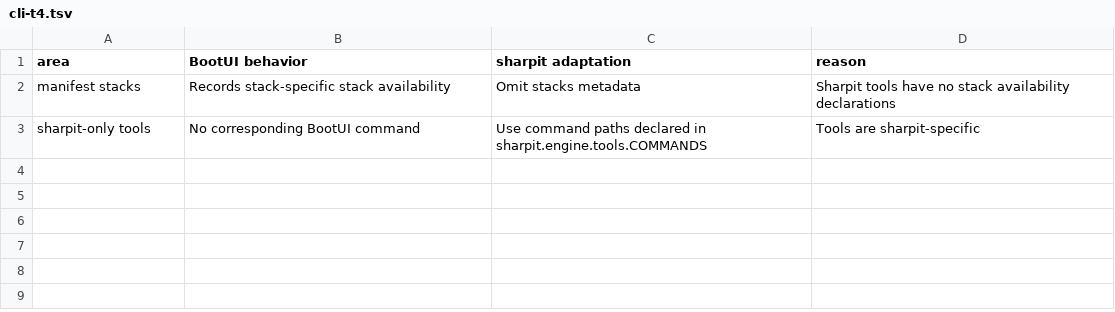
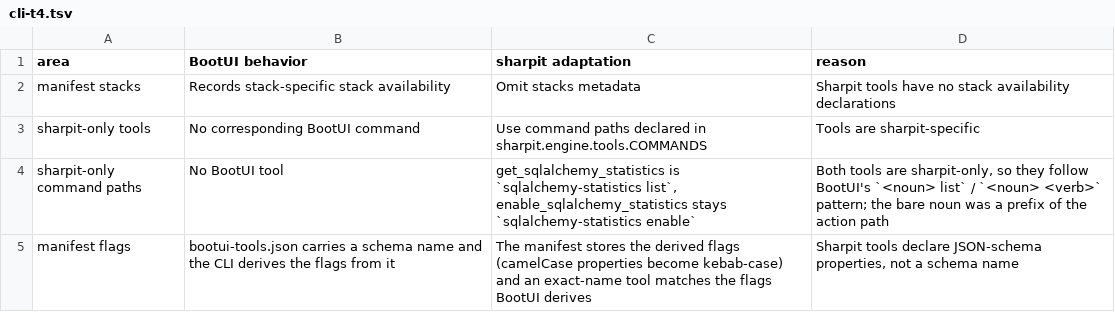
Before and after one commit to ffroliva/sharpit, a TSV file: docs/reference/matrix-updates/cli-t4.tsv, drawn as a sheet.

Commit message:
feat: tool command paths follow BootUI and the manifest flags are kebab-case

```diff
--- a/docs/reference/matrix-updates/cli-t4.tsv
+++ b/docs/reference/matrix-updates/cli-t4.tsv
@@ -3 +3,3 @@ manifest stacks	Records stack-specific stack availability	Omit stacks metadata	S
 sharpit-only tools	No corresponding BootUI command	Use command paths declared in sharpit.engine.tools.COMMANDS	Tools are sharpit-specific
+sharpit-only command paths	No BootUI tool	get_sqlalchemy_statistics is `sqlalchemy-statistics list`, enable_sqlalchemy_statistics stays `sqlalchemy-statistics enable`	Both tools are sharpit-only, so they follow BootUI's `<noun> list` / `<noun> <verb>` pattern; the bare noun was a prefix of the action path
+manifest flags	bootui-tools.json carries a schema name and the CLI derives the flags from it	The manifest stores the derived flags (camelCase properties become kebab-case) and an exact-name tool matches the flags BootUI derives	Sharpit tools declare JSON-schema properties, not a schema name
```
Also changed, not shown: 8 other files.
